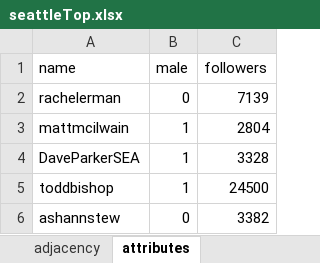
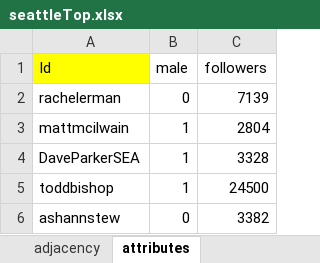
Before and after one commit to maestriaInnovacion-magallanes-redes/exploracion, an Excel workbook: data/seattleTop.xlsx, sheet attributes, drawn as a sheet; only a part is shown; values as stored, in another font and other column widths than the file's, no borders; charts and pictures not drawn; the diff names each change by its address in the sheet, - before the commit and + after, or states it on an @@ line.

```diff
--- a/data/seattleTop.xlsx (sheet attributes)
+++ b/data/seattleTop.xlsx (sheet attributes)
-A1: name
+A1: Id
-A1 fill: none
+A1 fill: #FFFF00
```
Also changed, not shown: sheet adjacency, charts or pictures, 5 other files.
